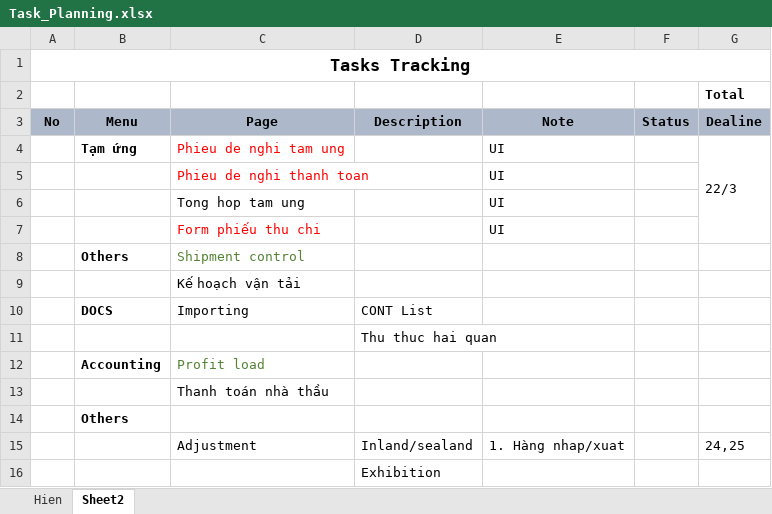
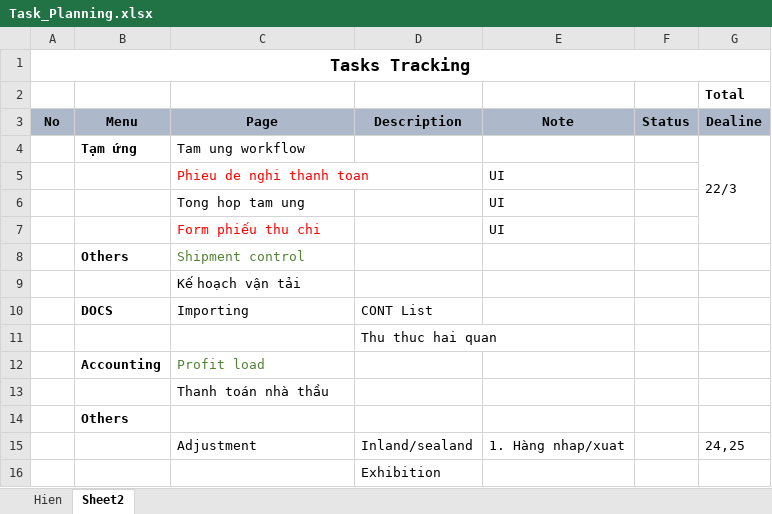
Before and after one commit to linhrepo/ael, an Excel workbook: document/Task_Planning.xlsx, sheet Sheet2, drawn as a sheet; values as stored, in another font and other column widths than the file's, no borders; the diff names each change by its address in the sheet, - before the commit and + after, or states it on an @@ line.

Commit message:
- Tam ung list

```diff
--- a/document/Task_Planning.xlsx (sheet Sheet2)
+++ b/document/Task_Planning.xlsx (sheet Sheet2)
-C4 (Page): Phieu de nghi tam ung
+C4 (Page): Tam ung workflow
-C4 text colour: #FF0000
+C4 text colour: black
-E4 (Note): UI
+E4 (Note): (empty)
```
Also changed, not shown: 8 other files.
